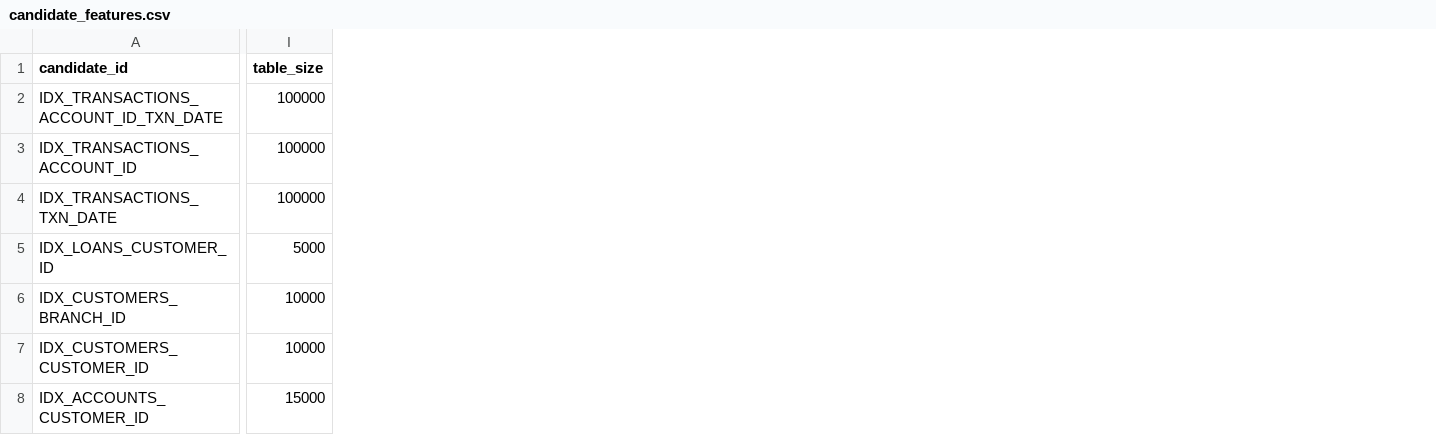
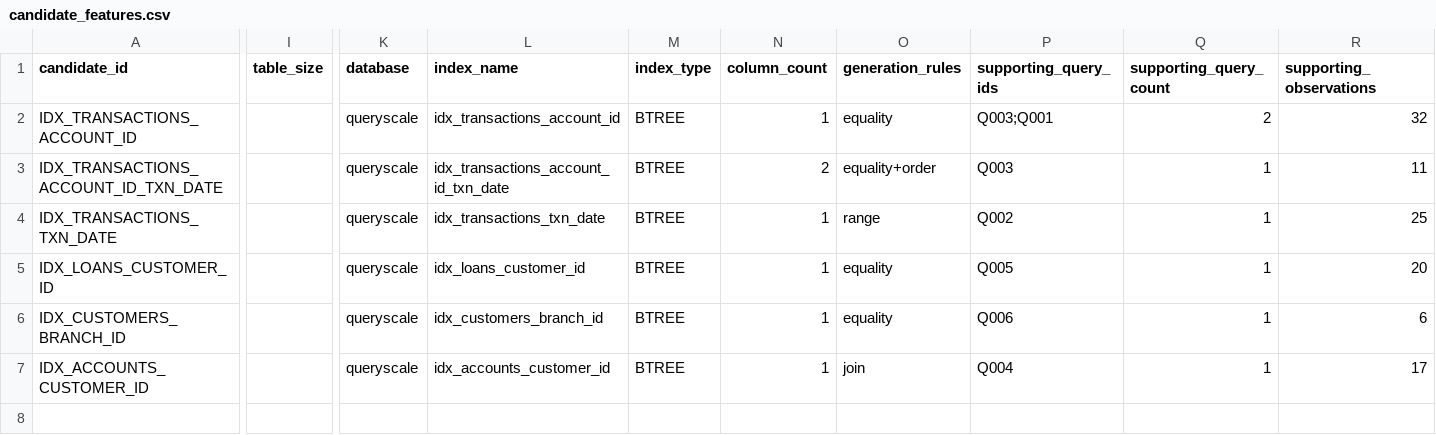
Before and after one commit to bhoomikax/QueryScale, a CSV file: data/candidate_features.csv, drawn as a sheet; only a part is shown, gaps mark what is left out; removed rows and columns are numbered as before the commit, all else as after; rows hold the shown columns only; the diff covers the shown part only; the diff names each change by its address in the sheet, - before the commit and + after, or states it on an @@ line.

Commit message:
feat(ml): add ML index ranking pipeline, benchmark labels, and Docker stack

```diff
--- a/data/candidate_features.csv
+++ b/data/candidate_features.csv
+column K (database), rows 3-7: all queryscale
+column L (index_name), rows 3-7: idx_transactions_account_id_txn_date | idx_transactions_txn_date | idx_loans_customer_id | idx_customers_branch_id | idx_accounts_customer_id
+column M (index_type), rows 3-7: all BTREE
+column N (column_count), rows 3-7: 2 | 1 | 1 | 1 | 1
+column O (generation_rules), rows 3-7: equality+order | range | equality | equality | join
+column P (supporting_query_ids), rows 3-7: Q003 | Q002 | Q005 | Q006 | Q004
+column Q (supporting_query_count), rows 3-7: all 1
+column R (supporting_observations), rows 3-7: 11 | 25 | 20 | 6 | 17
+row 2: IDX_TRANSACTIONS_ACCOUNT_ID |  | queryscale | idx_transactions_account_id | BTREE | 1 | equality | Q003;Q001 | 2 | 32
-I3 (table_size): 100000
+I3 (table_size): (empty)
-row 3: IDX_TRANSACTIONS_ACCOUNT_ID | 100000
-I4 (table_size): 100000
+I4 (table_size): (empty)
-I5 (table_size): 5000
+I5 (table_size): (empty)
-I6 (table_size): 10000
+I6 (table_size): (empty)
-row 7: IDX_CUSTOMERS_CUSTOMER_ID | 10000
-I7 (table_size): 15000
+I7 (table_size): (empty)
```
Also changed, not shown: 25 added columns and 2 edited cells elsewhere in this file, data/index_candidates.csv, data/recommendations.csv, 55 other files.
